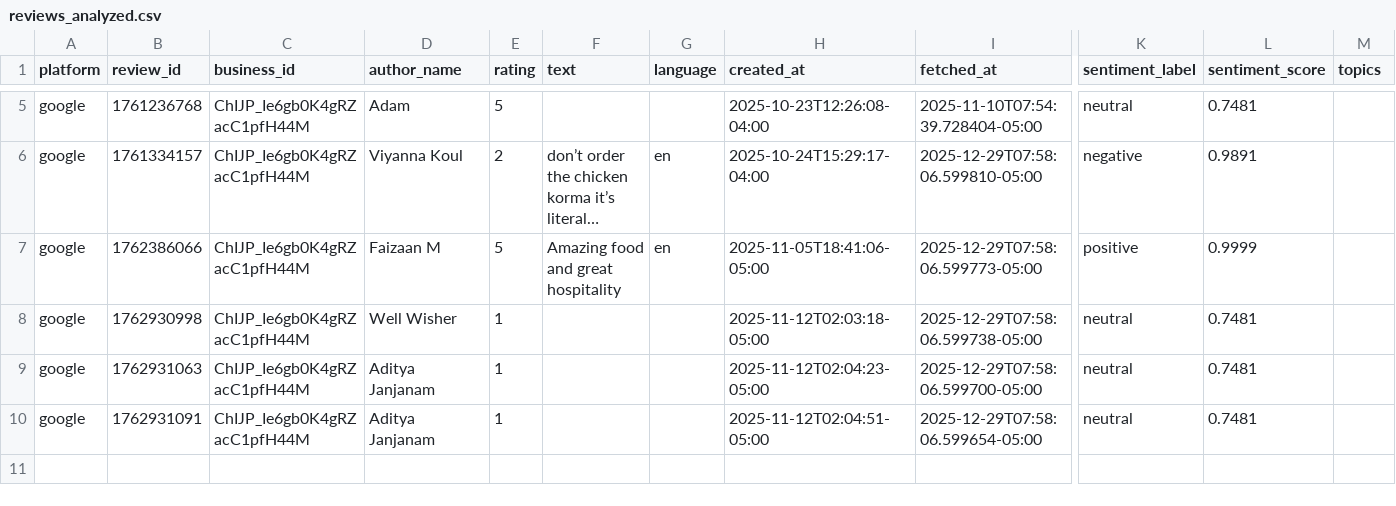
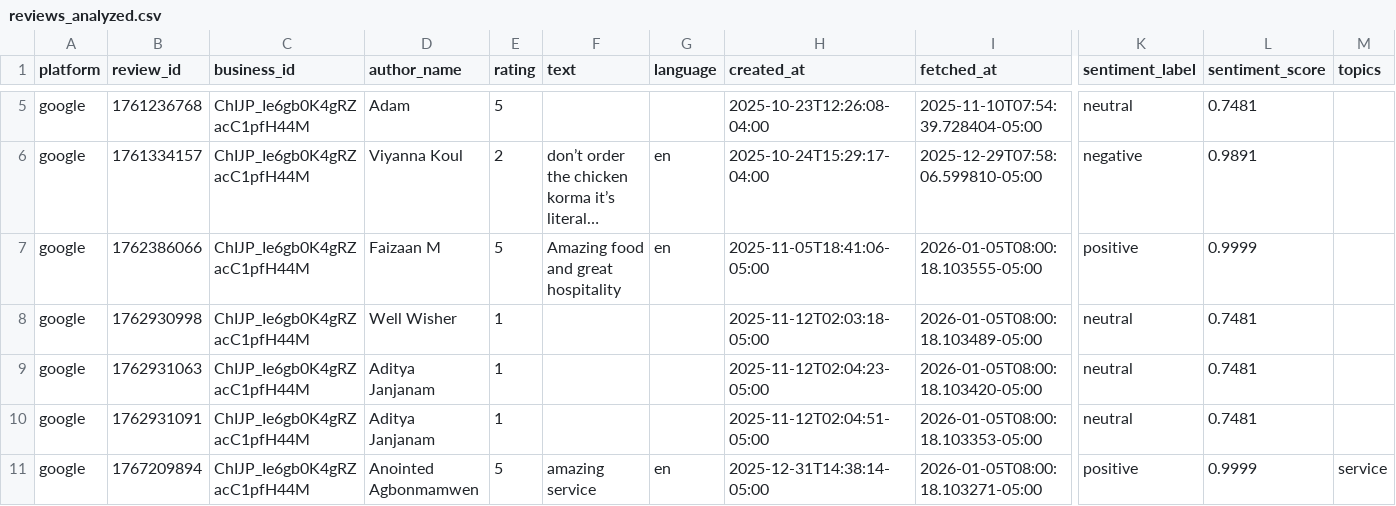
Before and after one commit to mfaizaan128/test, a CSV file: data/reviews_analyzed.csv, drawn as a sheet; only a part is shown, gaps mark what is left out; long unchanged cells end in …; rows hold the shown columns only; the diff names each change by its address in the sheet, - before the commit and + after, or states it on an @@ line.

```diff
--- a/data/reviews_analyzed.csv
+++ b/data/reviews_analyzed.csv
-I7 (fetched_at): 2025-12-29T07:58:06.599773-05:00
+I7 (fetched_at): 2026-01-05T08:00:18.103555-05:00
-I8 (fetched_at): 2025-12-29T07:58:06.599738-05:00
+I8 (fetched_at): 2026-01-05T08:00:18.103489-05:00
-I9 (fetched_at): 2025-12-29T07:58:06.599700-05:00
+I9 (fetched_at): 2026-01-05T08:00:18.103420-05:00
-I10 (fetched_at): 2025-12-29T07:58:06.599654-05:00
+I10 (fetched_at): 2026-01-05T08:00:18.103353-05:00
+row 11: google | 1767209894 | ChIJP_Ie6gb0K4gRZacC1pfH44M | Anointed Agbonmamwen | 5 | amazing service | en | 2025-12-31T14:38:14-05:00 | 2026-01-05T08:00:18.103271-05:00 | positive | 0.9999 | service
```
Also changed, not shown: data/reviews.csv, 1 other file.
